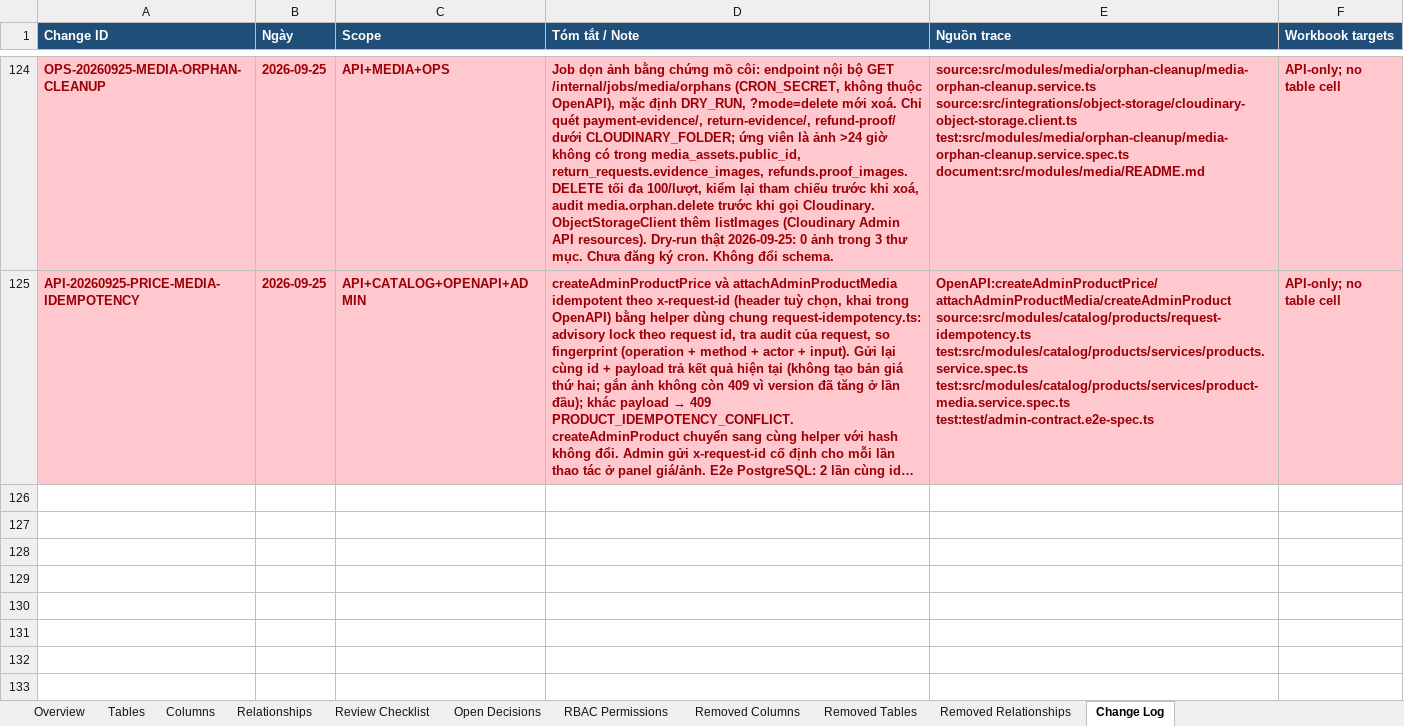
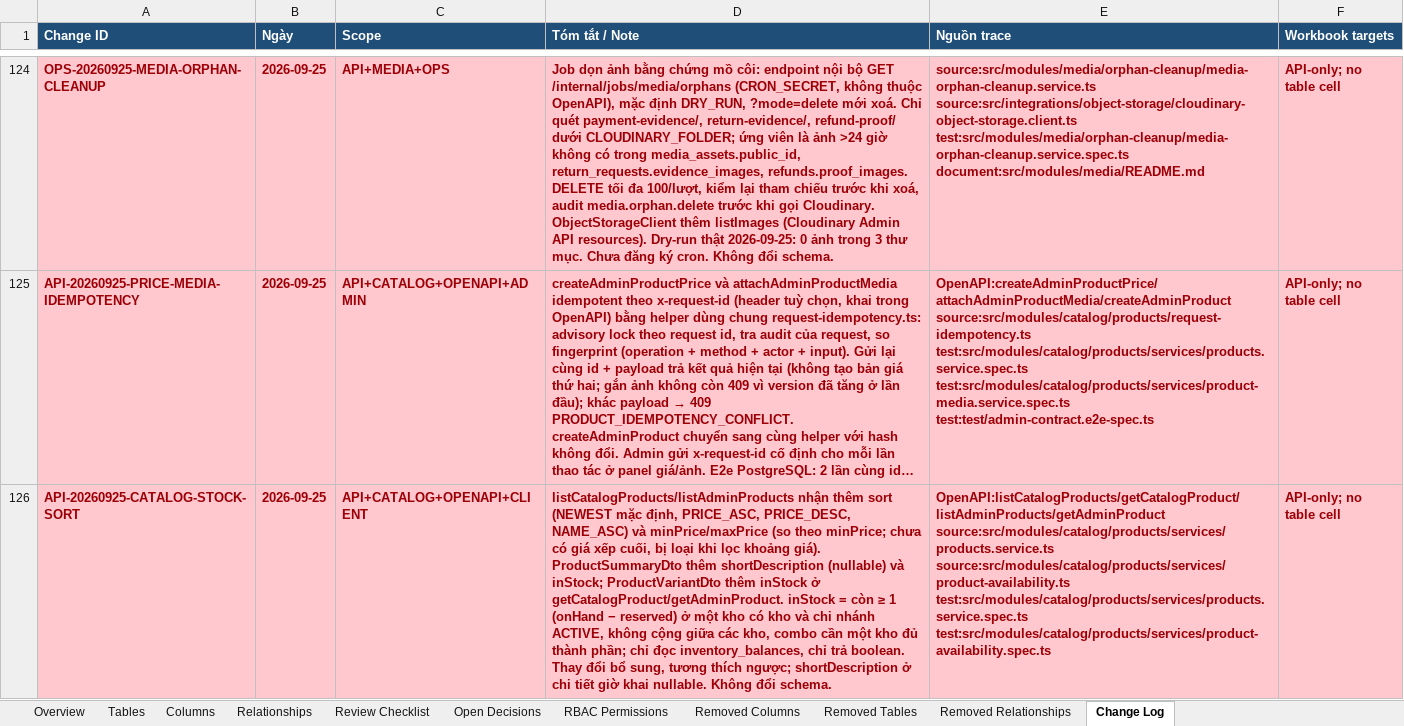
Before and after one commit to longhdwst1full/Sport-api-doc, an Excel workbook: document/DCTD-UTC-V1-database-model-review.xlsx, sheet Change Log, drawn as a sheet; only a part is shown, gaps mark what is left out; long unchanged cells end in …; values as stored, in another font and other column widths than the file's, no borders; ↵ is a line break in a cell; the diff names each change by its address in the sheet, - before the commit and + after, or states it on an @@ line.

```diff
--- a/document/DCTD-UTC-V1-database-model-review.xlsx (sheet Change Log)
+++ b/document/DCTD-UTC-V1-database-model-review.xlsx (sheet Change Log)
+row 126: API-20260925-CATALOG-STOCK-SORT | 2026-09-25 | API+CATALOG+OPENAPI+CLIENT | listCatalogProducts/listAdminProducts nhận thêm sort (NEWEST mặc định, PRICE_ASC, PRICE_DESC, NAME_ASC) và minPrice/maxPrice (so theo minPrice; chưa có giá xếp cuối, bị loại khi lọc khoảng giá). ProductSummaryDto thêm shortDescription (nullable) và inStock; ProductVariantDto thêm inStock ở getCatalogProduct/getAdminProduct. inStock = còn ≥ 1 (onHand − reserved) ở một kho có kho và chi nhánh ACTIVE, không cộng giữa các kho, combo cần một kho đủ thành phần; chỉ đọc inventory_balances, chỉ trả boolean. Thay đổi bổ sung, tương thích ngược; shortDescription ở chi tiết giờ khai nullable. Không đổi schema. | OpenAPI:listCatalogProducts/getCatalogProduct/listAdminProducts/getAdminProduct ↵ source:src/modules/catalog/products/services/products.service.ts ↵ source:src/modules/catalog/products/services/product-availability.ts ↵ test:src/modules/catalog/products/services/products.service.spec.ts ↵ test:src/modules/catalog/products/services/product-availability.spec.ts | API-only; no table cell
```
Also changed, not shown: sheet Removed Columns, 12 other files.
